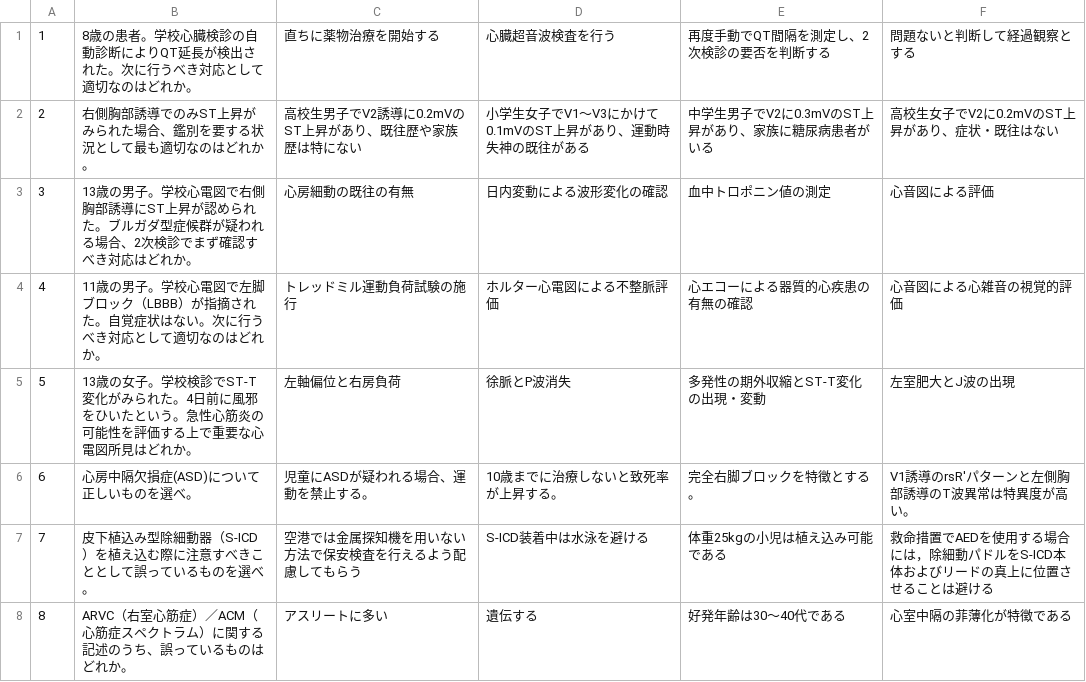
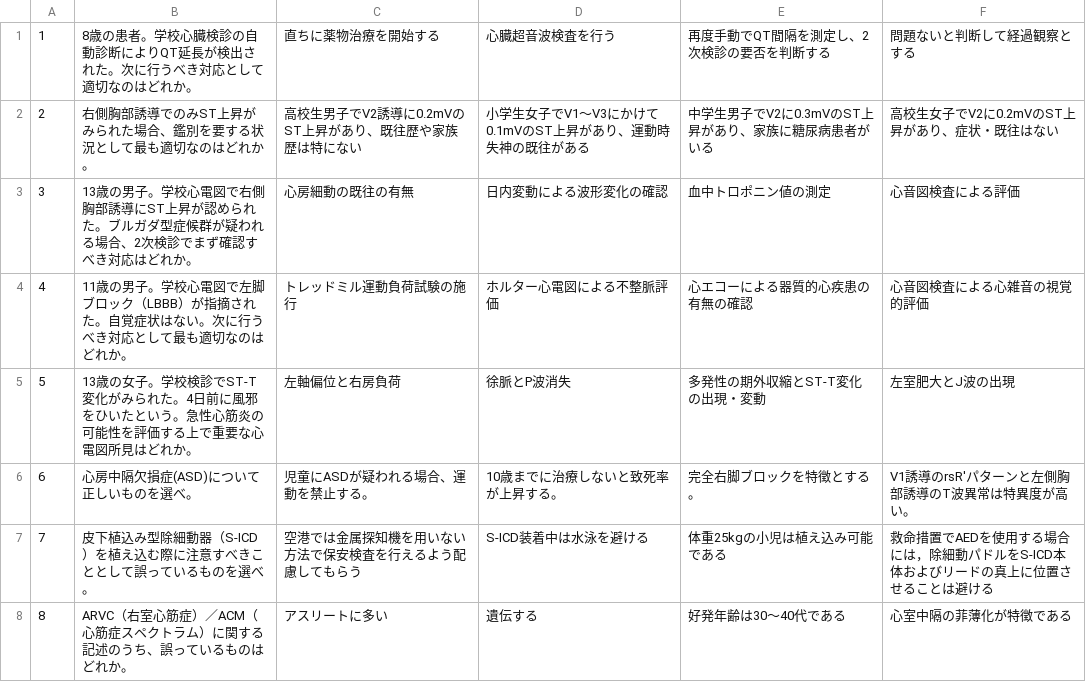
Before and after one commit to Satoko310/open-web-ui, a CSV file: 問答集.csv, drawn as a sheet; only a part is shown.

```diff
--- a/問答集.csv
+++ b/問答集.csv
@@ -2,4 +2,4 @@
 2, 右側胸部誘導でのみST上昇がみられた場合、鑑別を要する状況として最も適切なのはどれか。, 高校生男子でV2誘導に0.2mVのST上昇があり、既往歴や家族歴は特にない, 小学生女子でV1〜V3にかけて0.1mVのST上昇があり、運動時失神の既往がある, 中学生男子でV2に0.3mVのST上昇があり、家族に糖尿病患者がいる, 高校生女子でV2に0.2mVのST上昇があり、症状・既往はない
-3, 13歳の男子。学校心電図で右側胸部誘導にST上昇が認められた。ブルガダ型症候群が疑われる場合、2次検診でまず確認すべき対応はどれか。, 心房細動の既往の有無, 日内変動による波形変化の確認, 血中トロポニン値の測定, 心音図による評価
-4, 11歳の男子。学校心電図で左脚ブロック（LBBB）が指摘された。自覚症状はない。次に行うべき対応として適切なのはどれか。, トレッドミル運動負荷試験の施行, ホルター心電図による不整脈評価, 心エコーによる器質的心疾患の有無の確認, 心音図による心雑音の視覚的評価
+3, 13歳の男子。学校心電図で右側胸部誘導にST上昇が認められた。ブルガダ型症候群が疑われる場合、2次検診でまず確認すべき対応はどれか。, 心房細動の既往の有無, 日内変動による波形変化の確認, 血中トロポニン値の測定, 心音図検査による評価
+4, 11歳の男子。学校心電図で左脚ブロック（LBBB）が指摘された。自覚症状はない。次に行うべき対応として最も適切なのはどれか。, トレッドミル運動負荷試験の施行, ホルター心電図による不整脈評価, 心エコーによる器質的心疾患の有無の確認, 心音図検査による心雑音の視覚的評価
 5, 13歳の女子。学校検診でST-T変化がみられた。4日前に風邪をひいたという。急性心筋炎の可能性を評価する上で重要な心電図所見はどれか。, 左軸偏位と右房負荷, 徐脈とP波消失, 多発性の期外収縮とST-T変化の出現・変動, 左室肥大とJ波の出現
```
Also changed, not shown: 2 other files.
